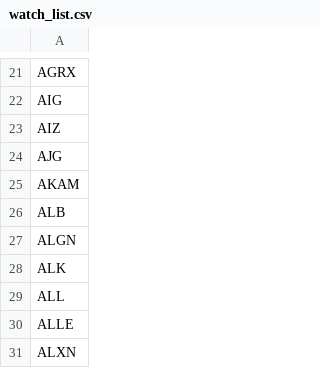
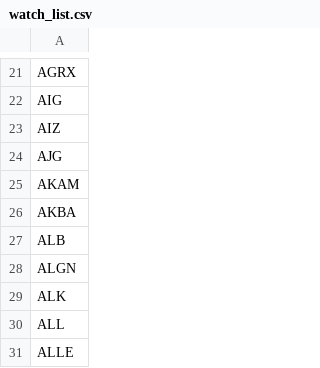
Before and after one commit to salylgw/gammath_spot, a CSV file: watch_list.csv, drawn as a sheet; only a part is shown, gaps mark what is left out; the shorter side is filled out with more unchanged rows; the diff names each change by its address in the sheet, - before the commit and + after, or states it on an @@ line.

```diff
--- a/watch_list.csv
+++ b/watch_list.csv
+row 26: AKBA
```
Also changed, not shown: 3 other files.
